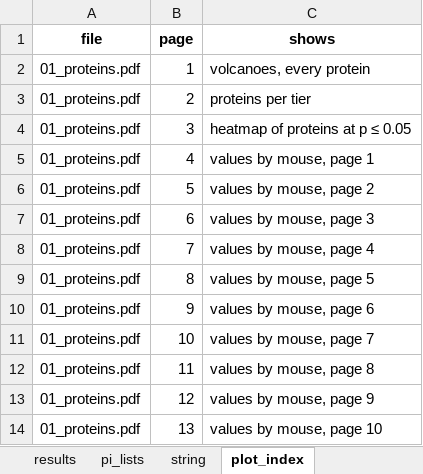
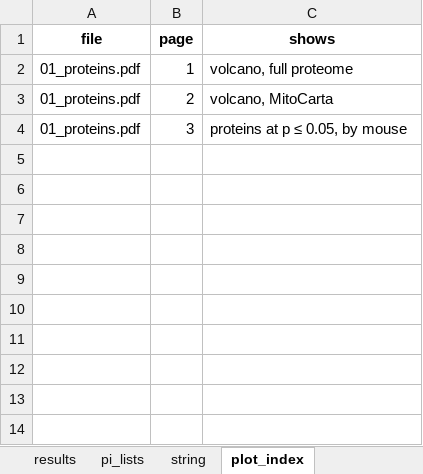
Before and after one commit to Dustyn-T-Lewis/PAS_2026, an Excel workbook: 03_Comparisons/Male/c_data/01_proteins.xlsx, sheet plot_index, drawn as a sheet; values as stored, in another font and other column widths than the file's, no borders; the diff names each change by its address in the sheet, - before the commit and + after, or states it on an @@ line.

```diff
--- a/03_Comparisons/Male/c_data/01_proteins.xlsx (sheet plot_index)
+++ b/03_Comparisons/Male/c_data/01_proteins.xlsx (sheet plot_index)
-C2 (shows): volcanoes, every protein
+C2 (shows): volcano, full proteome
-C3 (shows): proteins per tier
+C3 (shows): volcano, MitoCarta
-C4 (shows): heatmap of proteins at p ≤ 0.05
+C4 (shows): proteins at p ≤ 0.05, by mouse
-row 5: 01_proteins.pdf | 4 | values by mouse, page 1
-row 6: 01_proteins.pdf | 5 | values by mouse, page 2
-row 7: 01_proteins.pdf | 6 | values by mouse, page 3
-row 8: 01_proteins.pdf | 7 | values by mouse, page 4
-row 9: 01_proteins.pdf | 8 | values by mouse, page 5
-row 10: 01_proteins.pdf | 9 | values by mouse, page 6
-row 11: 01_proteins.pdf | 10 | values by mouse, page 7
-row 12: 01_proteins.pdf | 11 | values by mouse, page 8
-row 13: 01_proteins.pdf | 12 | values by mouse, page 9
-row 14: 01_proteins.pdf | 13 | values by mouse, page 10
```
Also changed, not shown: 03_Comparisons/Female/c_data/01_proteins.xlsx, 03_Comparisons/Female/c_data/02_pathways.xlsx, 33 other files.
